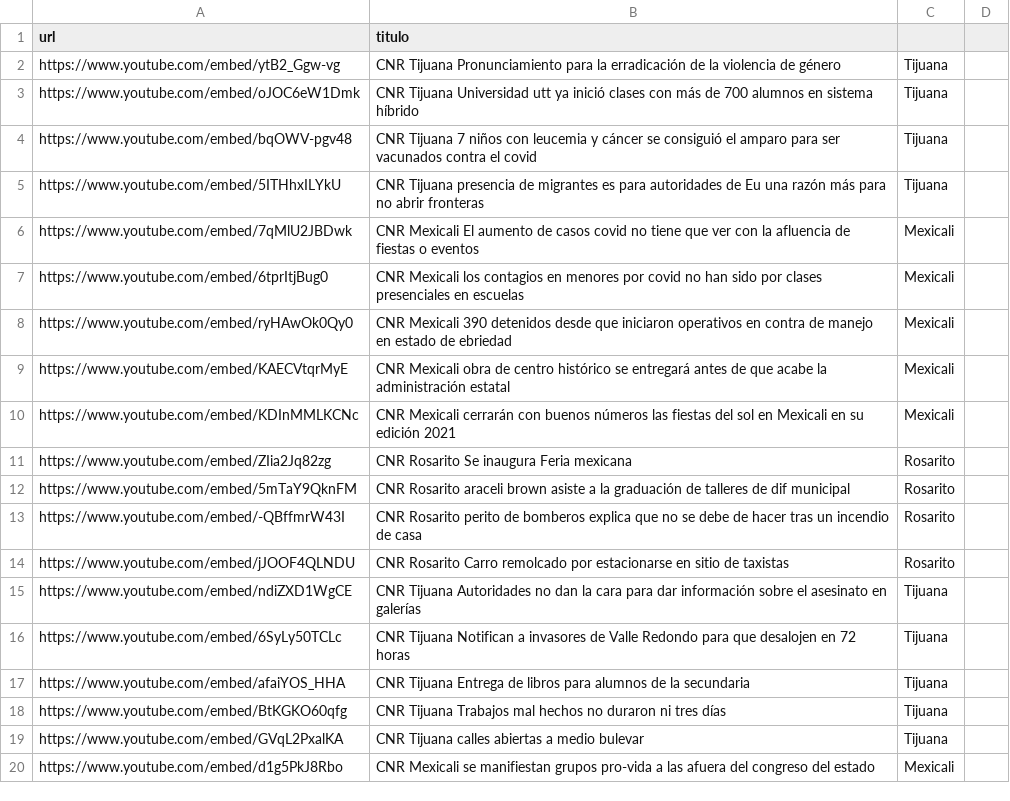
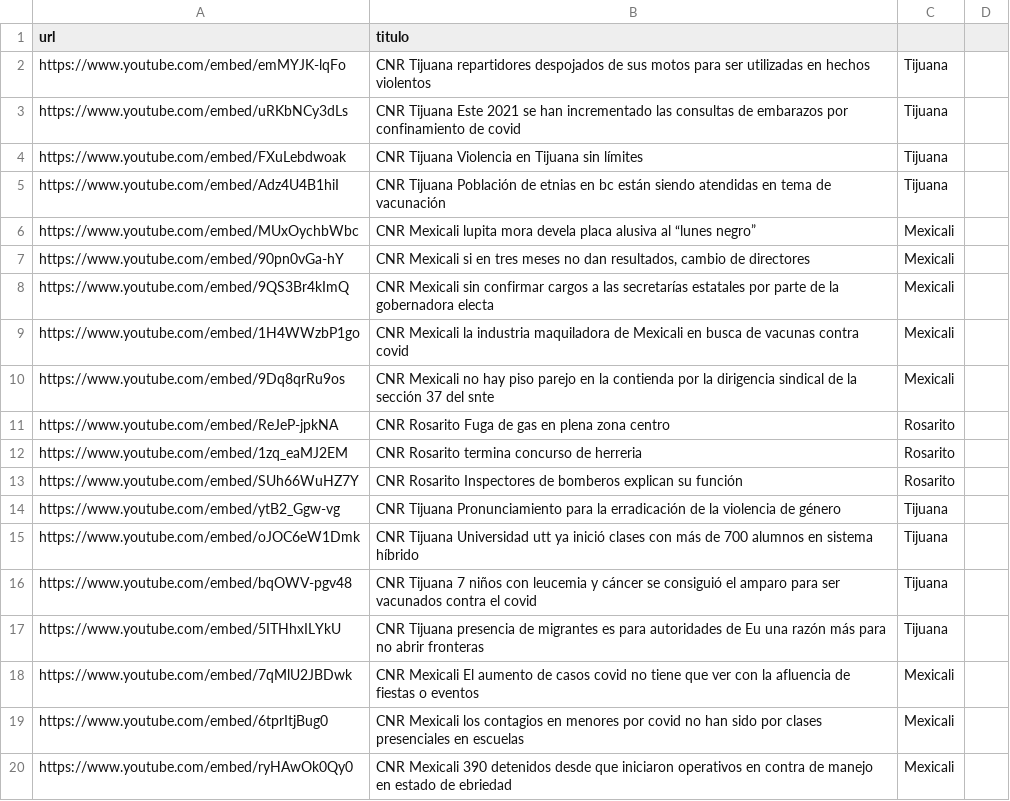
Before and after one commit to MauricioAlcala/cnr.tv, a CSV file: _data/videos.csv, drawn as a sheet; only a part is shown; the shorter side is filled out with more unchanged rows.

Commit message:
NOTAS SEPTIEMBRE 27

```diff
--- a/_data/videos.csv
+++ b/_data/videos.csv
@@ -1,2 +1,14 @@
 url,titulo
+https://www.youtube.com/embed/emMYJK-lqFo,"CNR Tijuana repartidores despojados de sus motos para ser utilizadas en hechos violentos",Tijuana
+https://www.youtube.com/embed/uRKbNCy3dLs,"CNR Tijuana Este 2021 se han incrementado las consultas de embarazos por confinamiento de covid",Tijuana
+https://www.youtube.com/embed/FXuLebdwoak,"CNR Tijuana Violencia en Tijuana sin límites",Tijuana
+https://www.youtube.com/embed/Adz4U4B1hiI,"CNR Tijuana Población de etnias en bc están siendo atendidas en tema de vacunación",Tijuana
+https://www.youtube.com/embed/MUxOychbWbc,"CNR Mexicali lupita mora devela placa alusiva al “lunes negro”",Mexicali
+https://www.youtube.com/embed/90pn0vGa-hY,"CNR Mexicali si en tres meses no dan resultados, cambio de directores",Mexicali
+https://www.youtube.com/embed/9QS3Br4kImQ,"CNR Mexicali sin confirmar cargos a las secretarías estatales por parte de la gobernadora electa",Mexicali
+https://www.youtube.com/embed/1H4WWzbP1go,"CNR Mexicali la industria maquiladora de Mexicali en busca de vacunas contra covid",Mexicali
+https://www.youtube.com/embed/9Dq8qrRu9os,"CNR Mexicali no hay piso parejo en la contienda por la dirigencia sindical de la sección 37 del snte",Mexicali
+https://www.youtube.com/embed/ReJeP-jpkNA,"CNR Rosarito Fuga de gas en plena zona centro",Rosarito
+https://www.youtube.com/embed/1zq_eaMJ2EM,"CNR Rosarito termina concurso de herreria",Rosarito
+https://www.youtube.com/embed/SUh66WuHZ7Y,"CNR Rosarito Inspectores de bomberos explican su función",Rosarito
 https://www.youtube.com/embed/ytB2_Ggw-vg,"CNR Tijuana Pronunciamiento para la erradicación de la violencia de género",Tijuana
```
